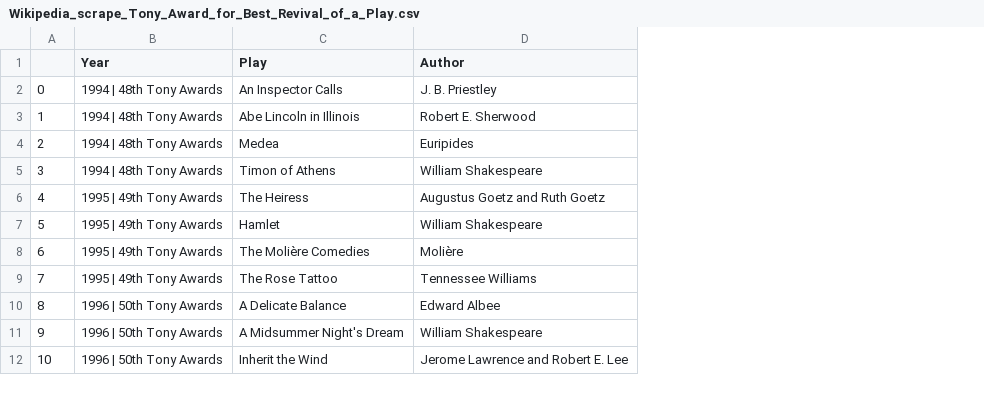
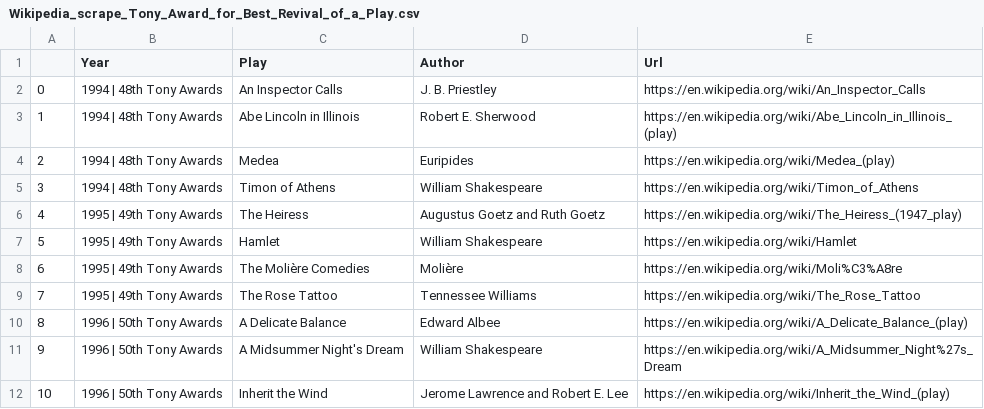
Before and after one commit to ybressler/broadway_scraping, a CSV file: Wikipedia_scrape_Tony_Award_for_Best_Revival_of_a_Play.csv, drawn as a sheet; only a part is shown; the diff names each change by its address in the sheet, - before the commit and + after, or states it on an @@ line.

```diff
--- a/Wikipedia_scrape_Tony_Award_for_Best_Revival_of_a_Play.csv
+++ b/Wikipedia_scrape_Tony_Award_for_Best_Revival_of_a_Play.csv
+column E (Url), rows 2-12: https://en.wikipedia.org/wiki/An_Inspector_Calls | https://en.wikipedia.org/wiki/Abe_Lincoln_in_Illinois_(play) | https://en.wikipedia.org/wiki/Medea_(play) | https://en.wikipedia.org/wiki/Timon_of_Athens | https://en.wikipedia.org/wiki/The_Heiress_(1947_play) | https://en.wikipedia.org/wiki/Hamlet | https://en.wikipedia.org/wiki/Moli%C3%A8re | https://en.wikipedia.org/wiki/The_Rose_Tattoo | https://en.wikipedia.org/wiki/A_Delicate_Balance_(play) | https://en.wikipedia.org/wiki/A_Midsummer_Night%27s_Dream | https://en.wikipedia.org/wiki/Inherit_the_Wind_(play)
```
Also changed, not shown: Wikipedia_scrape_Tony_Award_for_Best_Revival_of_a_Musical.csv, 2 other files.
